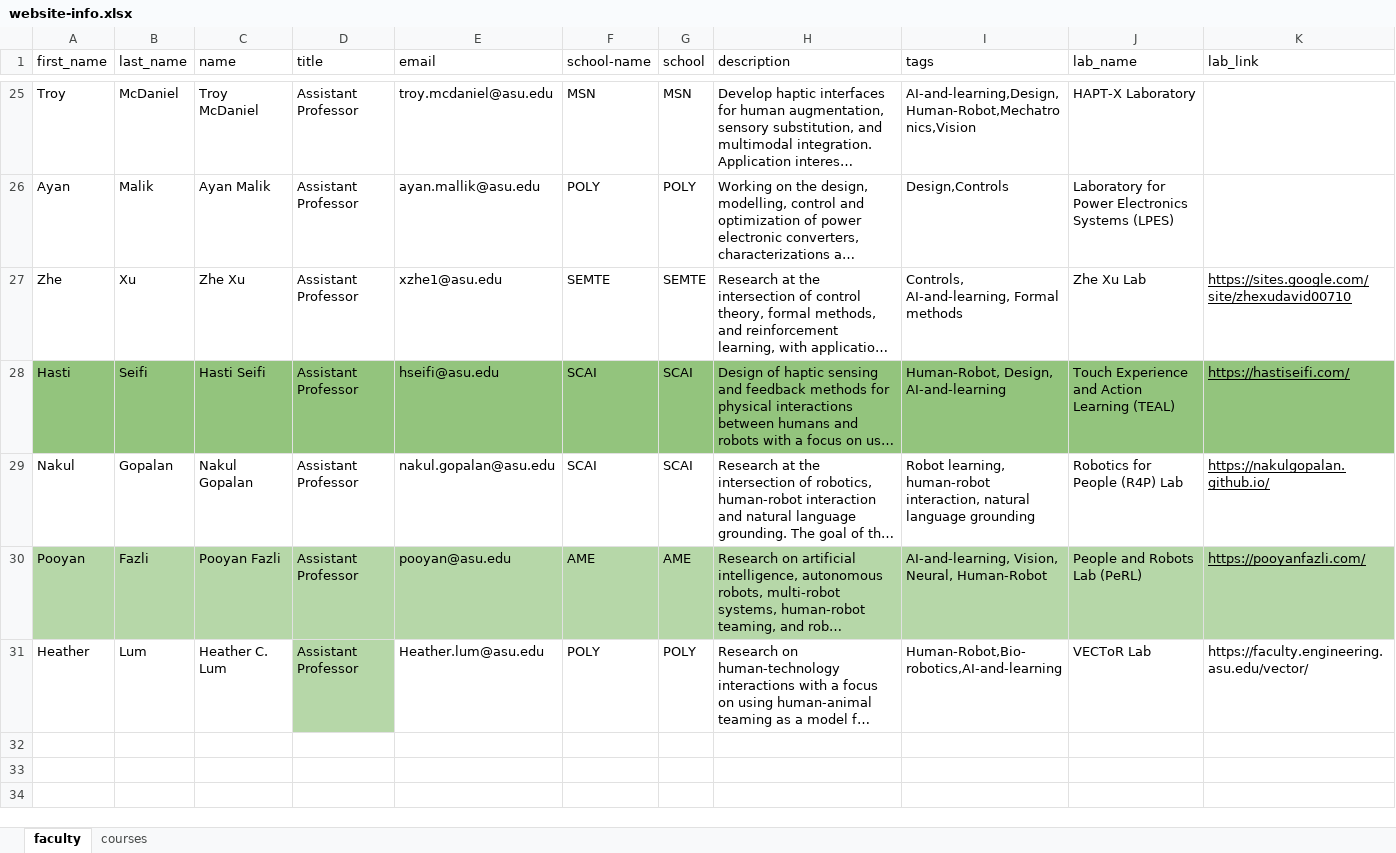
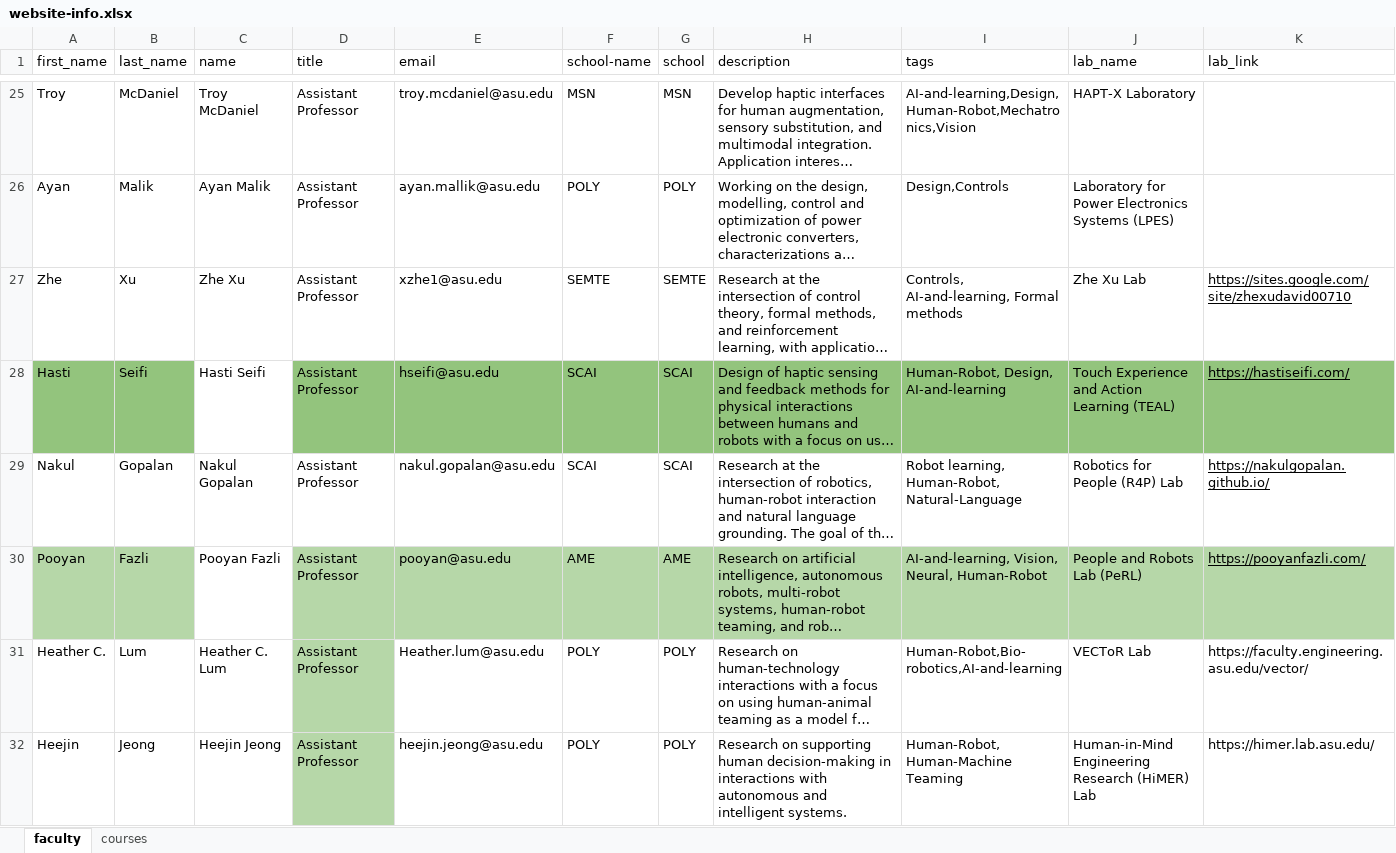
Before and after one commit to asurobotics/asurobotics.github.io, an Excel workbook: _data/website-info.xlsx, sheet faculty, drawn as a sheet; only a part is shown, gaps mark what is left out; long unchanged cells end in …; values as stored, in another font and other column widths than the file's, no borders; rows hold the shown columns only; the diff names each change by its address in the sheet, - before the commit and + after, or states it on an @@ line.

```diff
--- a/_data/website-info.xlsx (sheet faculty)
+++ b/_data/website-info.xlsx (sheet faculty)
-C28 fill: #93C47D
+C28 fill: none
-I29 (tags): Robot learning, human-robot interaction, natural language grounding
+I29 (tags): Robot learning, Human-Robot, Natural-Language
-C30 fill: #B6D7A8
+C30 fill: none
-A31 (first_name): Heather
+A31 (first_name): Heather C.
+row 32: Heejin | Jeong | Heejin Jeong | Assistant Professor | heejin.jeong@asu.edu | POLY | POLY | Research on supporting human decision-making in interactions with autonomous and intelligent systems. | Human-Robot, Human-Machine Teaming | Human-in-Mind Engineering Research (HiMER) Lab | https://himer.lab.asu.edu/
```
Also changed, not shown: formulas that keep their value, 3 other files.
